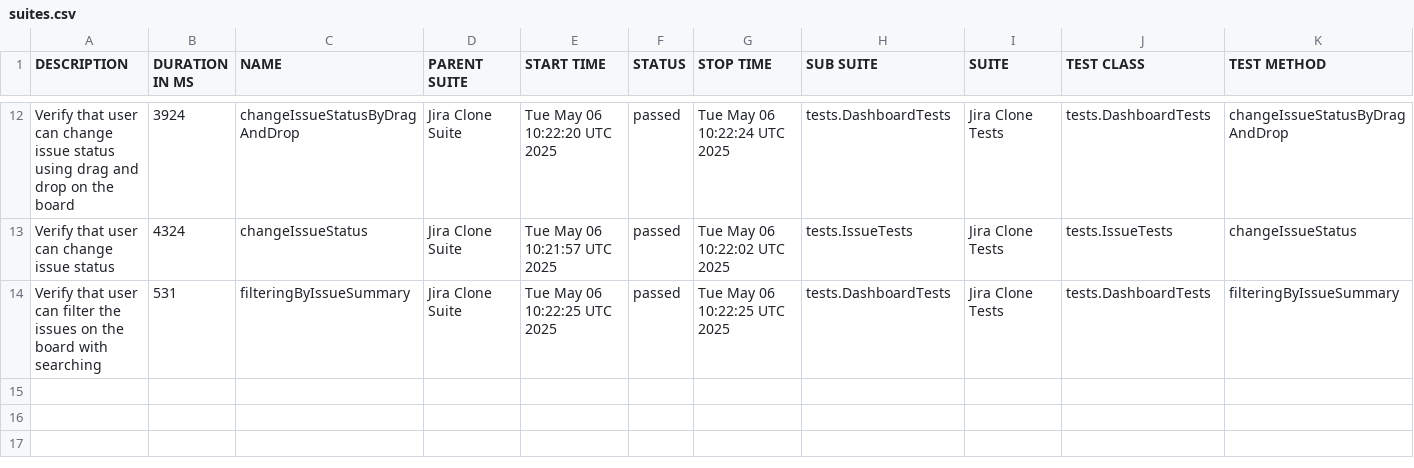
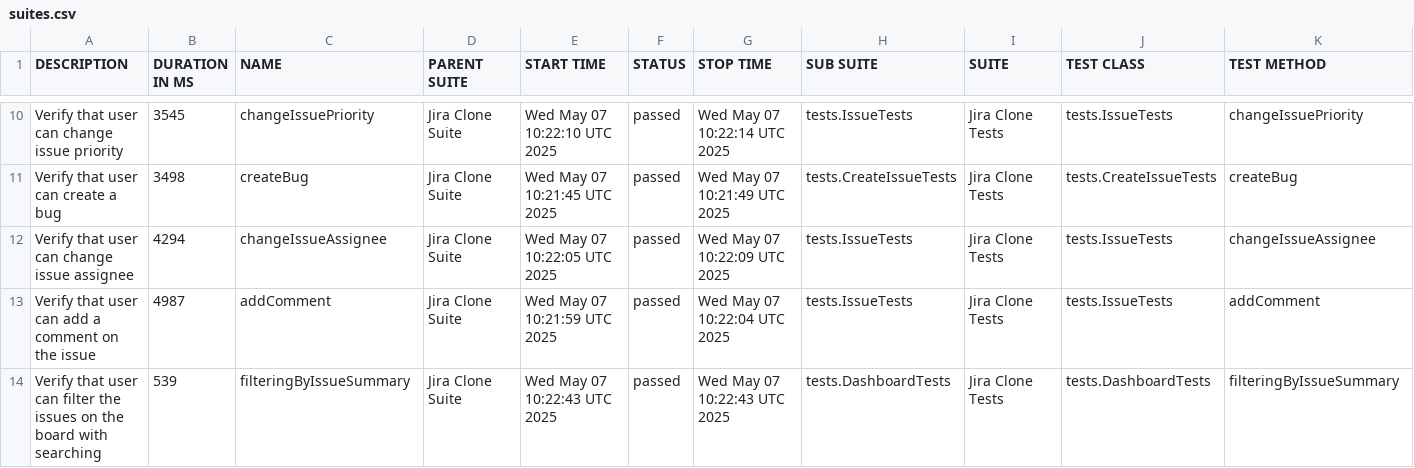
Before and after one commit to urosmilic/jira-clone-automation, a CSV file: data/suites.csv, drawn as a sheet; only a part is shown, gaps mark what is left out; the diff covers the shown part only.

```diff
--- a/data/suites.csv
+++ b/data/suites.csv
@@ -12,3 +10,5 @@
-"Verify that user can change issue status using drag and drop on the board","3924","changeIssueStatusByDragAndDrop","Jira Clone Suite","Tue May 06 10:22:20 UTC 2025","passed","Tue May 06 10:22:24 UTC 2025","tests.DashboardTests","Jira Clone Tests","tests.DashboardTests","changeIssueStatusByDragAndDrop"
-"Verify that user can change issue status","4324","changeIssueStatus","Jira Clone Suite","Tue May 06 10:21:57 UTC 2025","passed","Tue May 06 10:22:02 UTC 2025","tests.IssueTests","Jira Clone Tests","tests.IssueTests","changeIssueStatus"
-"Verify that user can filter the issues on the board with searching","531","filteringByIssueSummary","Jira Clone Suite","Tue May 06 10:22:25 UTC 2025","passed","Tue May 06 10:22:25 UTC 2025","tests.DashboardTests","Jira Clone Tests","tests.DashboardTests","filteringByIssueSummary"
+"Verify that user can change issue priority","3545","changeIssuePriority","Jira Clone Suite","Wed May 07 10:22:10 UTC 2025","passed","Wed May 07 10:22:14 UTC 2025","tests.IssueTests","Jira Clone Tests","tests.IssueTests","changeIssuePriority"
+"Verify that user can create a bug","3498","createBug","Jira Clone Suite","Wed May 07 10:21:45 UTC 2025","passed","Wed May 07 10:21:49 UTC 2025","tests.CreateIssueTests","Jira Clone Tests","tests.CreateIssueTests","createBug"
+"Verify that user can change issue assignee","4294","changeIssueAssignee","Jira Clone Suite","Wed May 07 10:22:05 UTC 2025","passed","Wed May 07 10:22:09 UTC 2025","tests.IssueTests","Jira Clone Tests","tests.IssueTests","changeIssueAssignee"
+"Verify that user can add a comment on the issue","4987","addComment","Jira Clone Suite","Wed May 07 10:21:59 UTC 2025","passed","Wed May 07 10:22:04 UTC 2025","tests.IssueTests","Jira Clone Tests","tests.IssueTests","addComment"
+"Verify that user can filter the issues on the board with searching","539","filteringByIssueSummary","Jira Clone Suite","Wed May 07 10:22:43 UTC 2025","passed","Wed May 07 10:22:43 UTC 2025","tests.DashboardTests","Jira Clone Tests","tests.DashboardTests","filteringByIssueSummary"
```
Also changed, not shown: 4 added rows, 6 removed rows and 15 edited cells elsewhere in this file, data/behaviors.csv, 41 other files.
